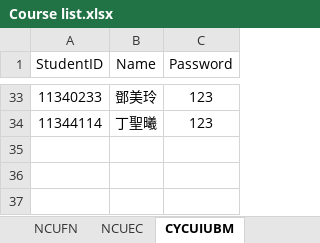
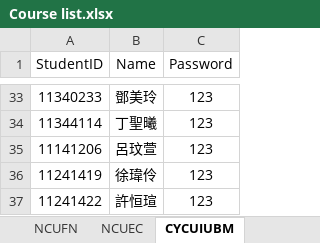
Before and after one commit to ChiJiun/StatsDiscordBot, an Excel workbook: Course List/Course list.xlsx, sheet CYCUIUBM, drawn as a sheet; only a part is shown, gaps mark what is left out; values as stored, in another font and other column widths than the file's, no borders; the diff names each change by its address in the sheet, - before the commit and + after, or states it on an @@ line.

```diff
--- a/Course List/Course list.xlsx (sheet CYCUIUBM)
+++ b/Course List/Course list.xlsx (sheet CYCUIUBM)
+row 35: 11141206 | 呂玟萱 | 123
+row 36: 11241419 | 徐瑋伶 | 123
+row 37: 11241422 | 許恒瑄 | 123
```
Also changed, not shown: sheet NCUFN, 2 other files.
